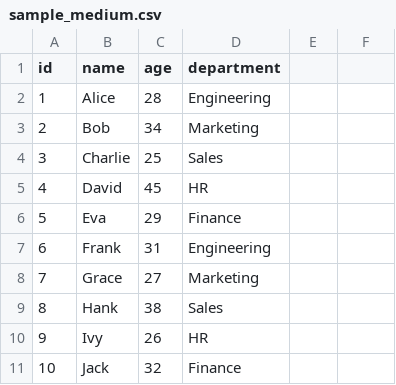
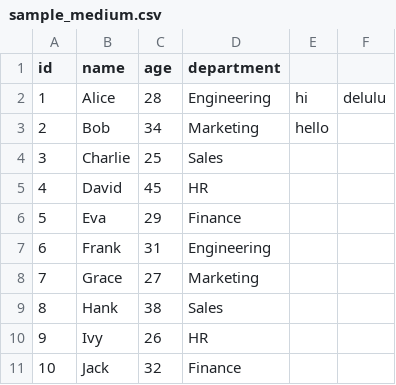
Before and after one commit to Jay2r/python_learning, a CSV file: input/sample_medium.csv, drawn as a sheet.

```diff
--- a/input/sample_medium.csv
+++ b/input/sample_medium.csv
@@ -1,4 +1,4 @@
 id,name,age,department
-1,Alice,28,Engineering
-2,Bob,34,Marketing
+1,Alice,28,Engineering,hi,delulu
+2,Bob,34,Marketing,hello
 3,Charlie,25,Sales
```
Also changed, not shown: 2 other files.
